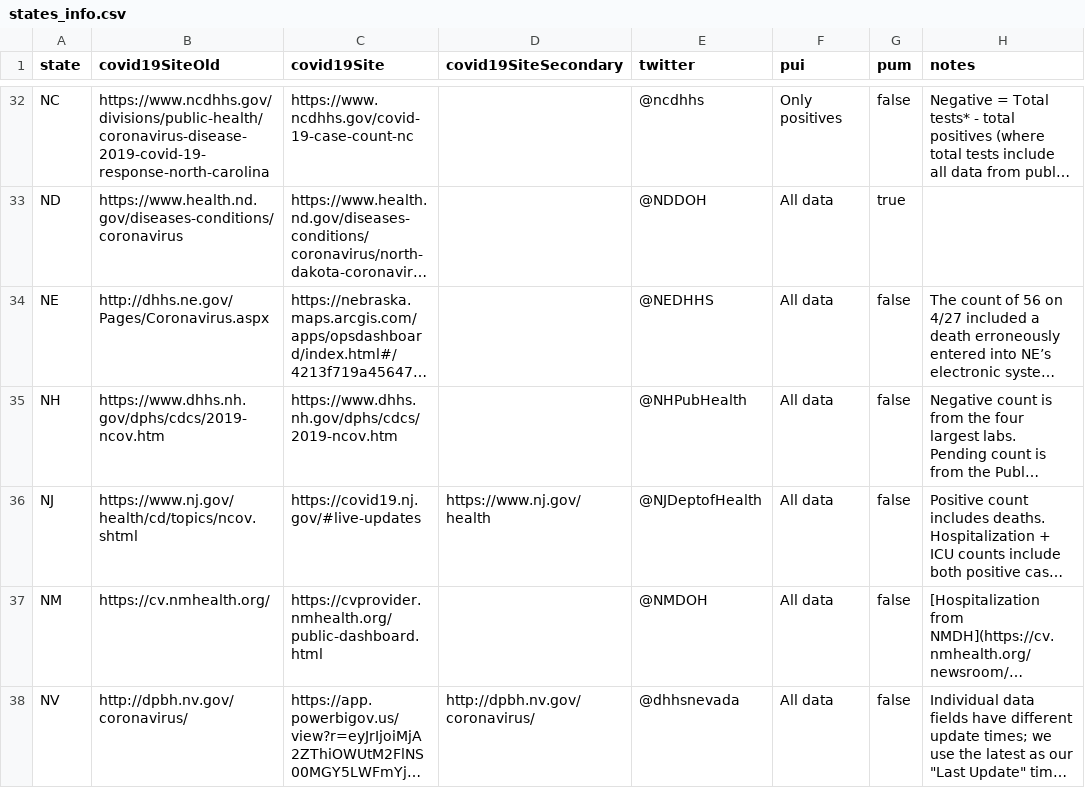
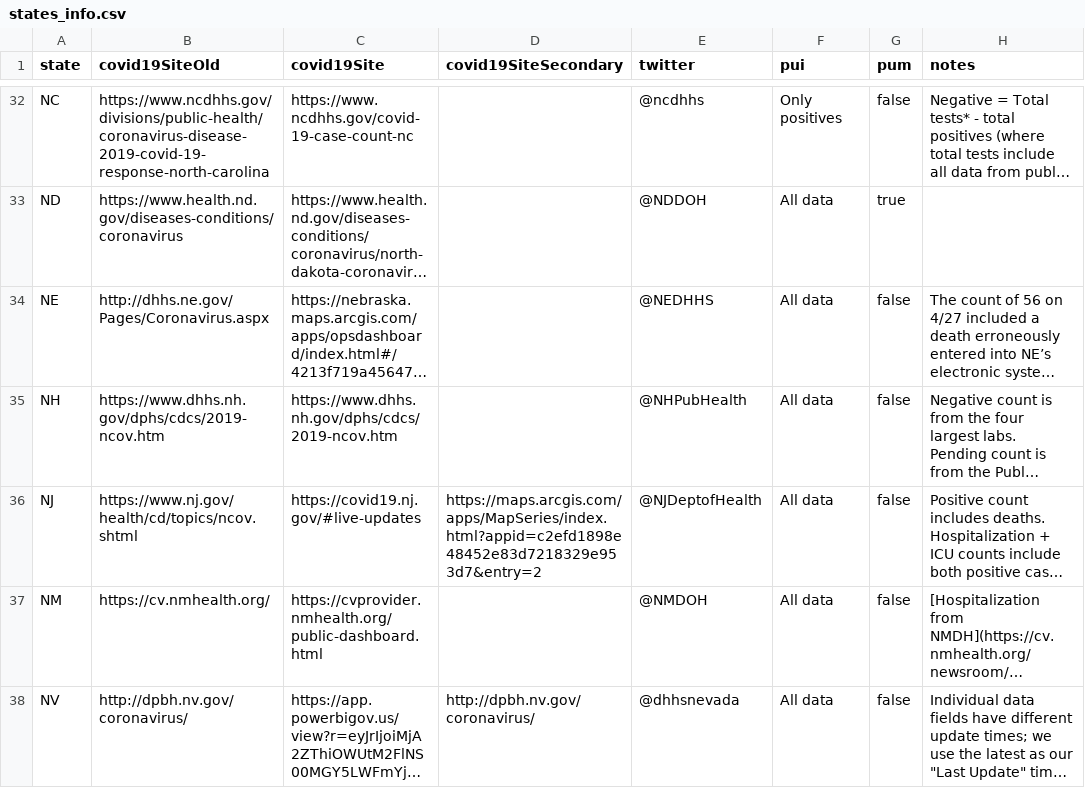
Before and after one commit to thoo/covid-tracking-data, a CSV file: data/states_info.csv, drawn as a sheet; only a part is shown, gaps mark what is left out; long unchanged cells end in …; the diff names each change by its address in the sheet, - before the commit and + after, or states it on an @@ line.

```diff
--- a/data/states_info.csv
+++ b/data/states_info.csv
-D36 (covid19SiteSecondary): https://www.nj.gov/health
+D36 (covid19SiteSecondary): https://maps.arcgis.com/apps/MapSeries/index.html?appid=c2efd1898e48452e83d7218329e953d7&entry=2
```
